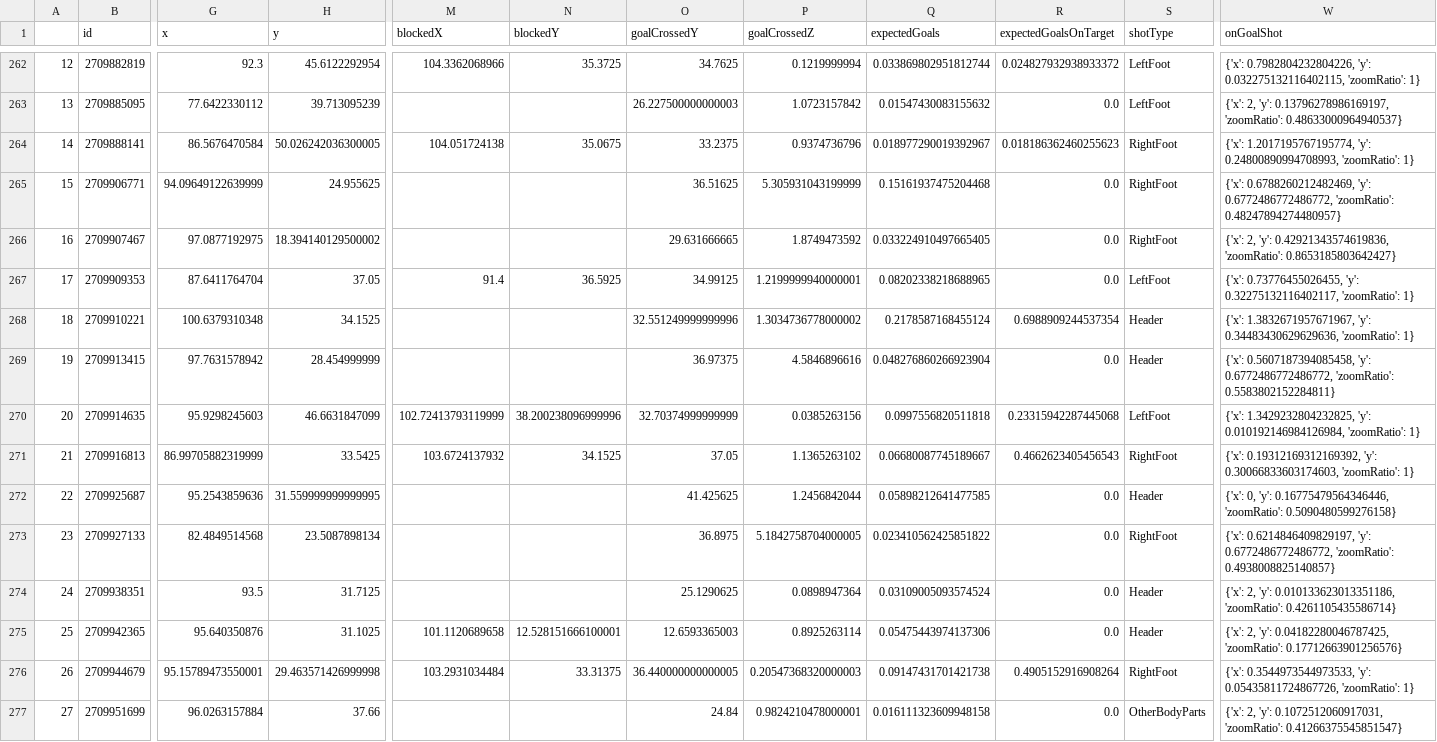
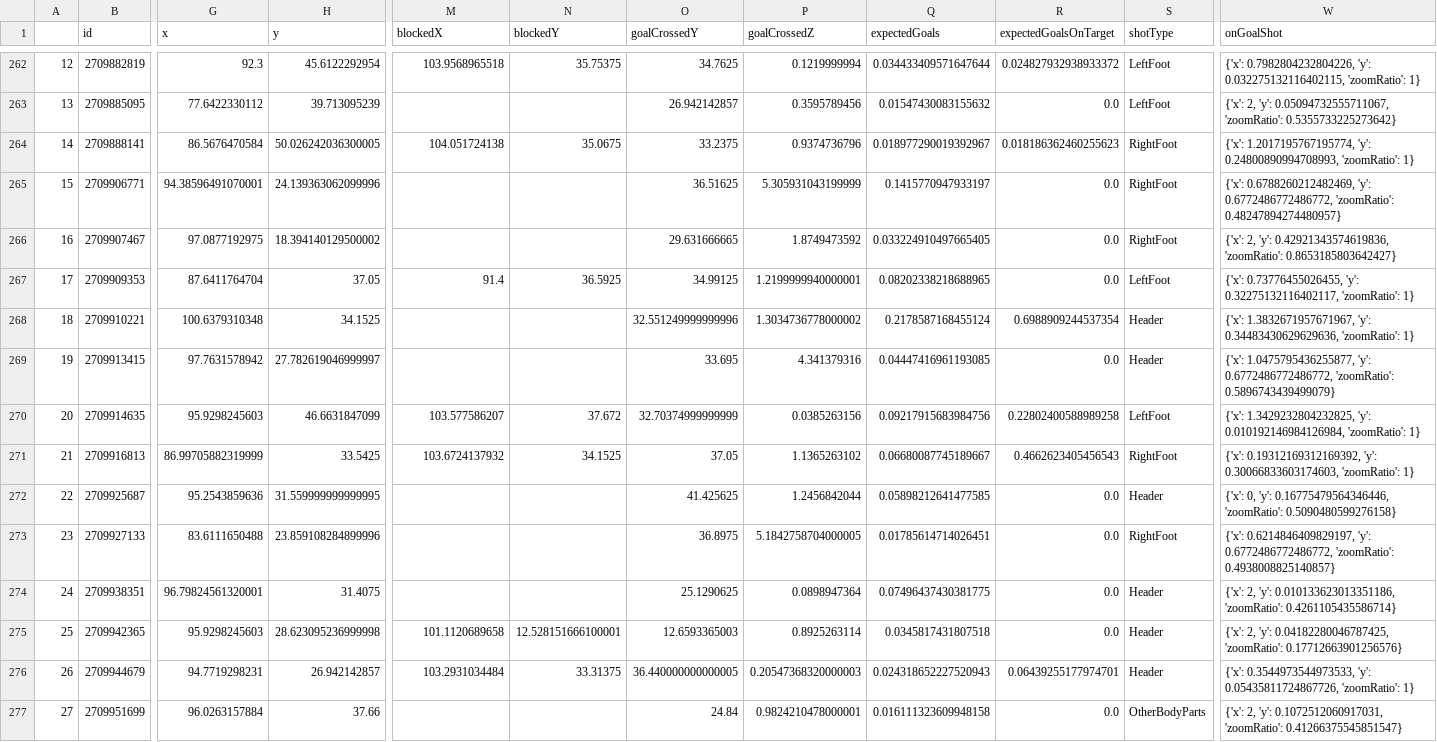
Before and after one commit to kovacs5/fotmob_csv, a CSV file: stsl_final.csv, drawn as a sheet; only a part is shown, gaps mark what is left out; the diff covers the shown part only; the diff names each change by its address in the sheet, - before the commit and + after, or states it on an @@ line.

```diff
--- a/stsl_final.csv
+++ b/stsl_final.csv
-M262 (blockedX): 104.3362068966
+M262 (blockedX): 103.9568965518
-N262 (blockedY): 35.3725
+N262 (blockedY): 35.75375
-Q262 (expectedGoals): 0.033869802951812744
+Q262 (expectedGoals): 0.034433409571647644
-O263 (goalCrossedY): 26.227500000000003
+O263 (goalCrossedY): 26.942142857
-P263 (goalCrossedZ): 1.0723157842
+P263 (goalCrossedZ): 0.3595789456
-W263 (onGoalShot): …2, 'y': 0.13796278986169197, 'zoomRatio': 0.48633000964940537}
+W263 (onGoalShot): …2, 'y': 0.05094732555711067, 'zoomRatio': 0.5355733225273642}
-G265 (x): 94.09649122639999
+G265 (x): 94.38596491070001
-H265 (y): 24.955625
+H265 (y): 24.139363062099996
-Q265 (expectedGoals): 0.15161937475204468
+Q265 (expectedGoals): 0.1415770947933197
-H269 (y): 28.454999999
+H269 (y): 27.782619046999997
-O269 (goalCrossedY): 36.97375
+O269 (goalCrossedY): 33.695
-P269 (goalCrossedZ): 4.5846896616
+P269 (goalCrossedZ): 4.341379316
-Q269 (expectedGoals): 0.048276860266923904
+Q269 (expectedGoals): 0.04447416961193085
-W269 (onGoalShot): {'x': 0.5607187394085458, 'y': 0.6772486772486772, 'zoomRatio': 0.5583802152284811}
+W269 (onGoalShot): {'x': 1.0475795436255877, 'y': 0.6772486772486772, 'zoomRatio': 0.5896743439499079}
-M270 (blockedX): 102.72413793119999
+M270 (blockedX): 103.577586207
-N270 (blockedY): 38.200238096999996
+N270 (blockedY): 37.672
-Q270 (expectedGoals): 0.0997556820511818
+Q270 (expectedGoals): 0.09217915683984756
-R270 (expectedGoalsOnTarget): 0.23315942287445068
+R270 (expectedGoalsOnTarget): 0.22802400588989258
-G273 (x): 82.4849514568
+G273 (x): 83.6111650488
-H273 (y): 23.5087898134
+H273 (y): 23.859108284899996
-Q273 (expectedGoals): 0.023410562425851822
+Q273 (expectedGoals): 0.01785614714026451
-G274 (x): 93.5
+G274 (x): 96.79824561320001
-H274 (y): 31.7125
+H274 (y): 31.4075
-Q274 (expectedGoals): 0.03109005093574524
+Q274 (expectedGoals): 0.07496437430381775
-G275 (x): 95.640350876
+G275 (x): 95.9298245603
-H275 (y): 31.1025
+H275 (y): 28.623095236999998
-Q275 (expectedGoals): 0.05475443974137306
+Q275 (expectedGoals): 0.0345817431807518
-G276 (x): 95.15789473550001
+G276 (x): 94.7719298231
-H276 (y): 29.463571426999998
+H276 (y): 26.942142857
-Q276 (expectedGoals): 0.09147431701421738
+Q276 (expectedGoals): 0.024318652227520943
-R276 (expectedGoalsOnTarget): 0.4905152916908264
+R276 (expectedGoalsOnTarget): 0.06439255177974701
-S276 (shotType): RightFoot
+S276 (shotType): Header
```
Also changed, not shown: 38 edited cells elsewhere in this file.
